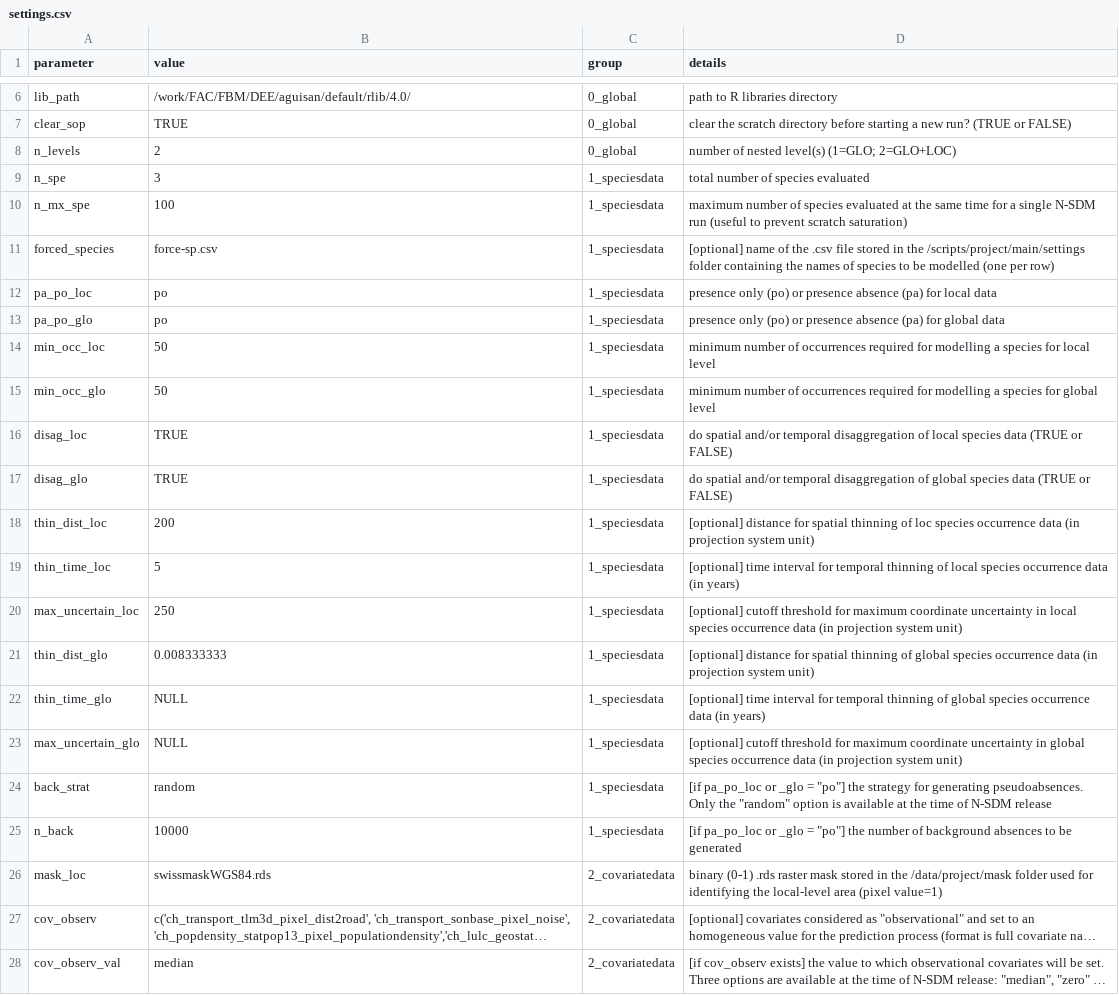
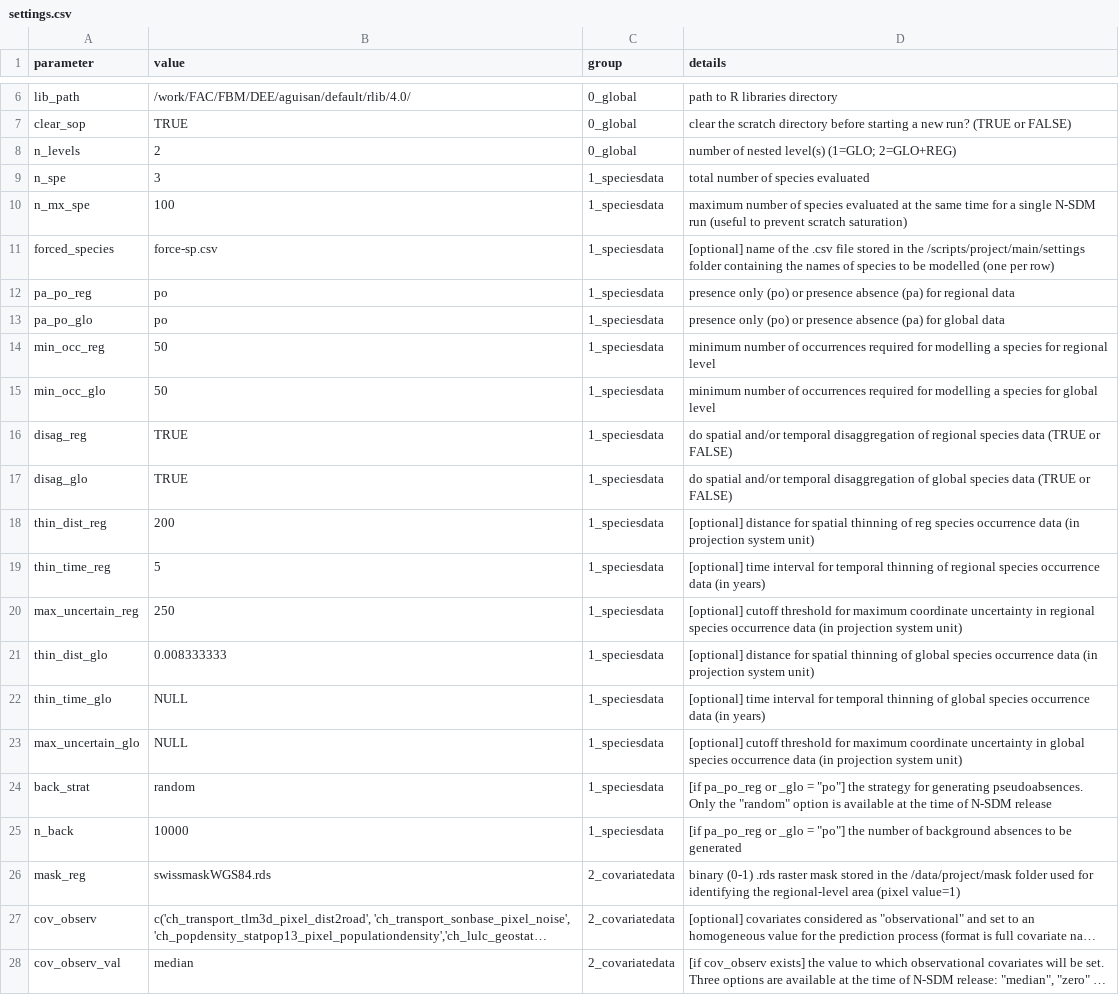
Before and after one commit to antadde/N-SDM, a CSV file: scripts/nsdm-project/main/settings/settings.csv, drawn as a sheet; only a part is shown, gaps mark what is left out; long unchanged cells end in …; the diff covers the shown part only; the diff names each change by its address in the sheet, - before the commit and + after, or states it on an @@ line.

Commit message:
local to regional

```diff
--- a/scripts/nsdm-project/main/settings/settings.csv
+++ b/scripts/nsdm-project/main/settings/settings.csv
-D8 (details): number of nested level(s) (1=GLO; 2=GLO+LOC)
+D8 (details): number of nested level(s) (1=GLO; 2=GLO+REG)
-A12 (parameter): pa_po_loc
+A12 (parameter): pa_po_reg
-D12 (details): …(pa) for local data
+D12 (details): …(pa) for regional data
-A14 (parameter): min_occ_loc
+A14 (parameter): min_occ_reg
-D14 (details): …species for local level
+D14 (details): …species for regional level
-A16 (parameter): disag_loc
+A16 (parameter): disag_reg
-D16 (details): …disaggregation of local species data…
+D16 (details): …disaggregation of regional species data…
-A18 (parameter): thin_dist_loc
+A18 (parameter): thin_dist_reg
-D18 (details): …thinning of loc species occurrence…
+D18 (details): …thinning of reg species occurrence…
-A19 (parameter): thin_time_loc
+A19 (parameter): thin_time_reg
-D19 (details): …thinning of local species occurrence…
+D19 (details): …thinning of regional species occurrence…
-A20 (parameter): max_uncertain_loc
+A20 (parameter): max_uncertain_reg
-D20 (details): …uncertainty in local species occurrence…
+D20 (details): …uncertainty in regional species occurrence…
-D24 (details): [if pa_po_loc or _glo…
+D24 (details): [if pa_po_reg or _glo…
-D25 (details): [if pa_po_loc or _glo…
+D25 (details): [if pa_po_reg or _glo…
-A26 (parameter): mask_loc
+A26 (parameter): mask_reg
-D26 (details): …identifying the local-level area (pixel…
+D26 (details): …identifying the regional-level area (pixel…
```
Also changed, not shown: 23 edited cells elsewhere in this file, 1 other file.
